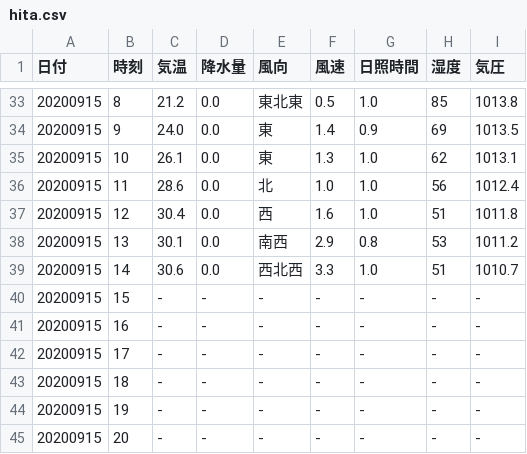
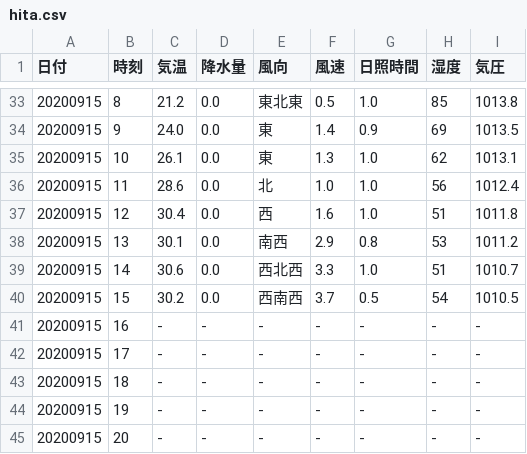
Before and after one commit to s1715-kudo/weather, a CSV file: past_weather/hita.csv, drawn as a sheet; only a part is shown, gaps mark what is left out.

```diff
--- a/past_weather/hita.csv
+++ b/past_weather/hita.csv
@@ -39,3 +39,3 @@
 20200915,14,30.6,0.0,西北西,3.3,1.0,51,1010.7
-20200915,15,-,-,-,-,-,-,-
+20200915,15,30.2,0.0,西南西,3.7,0.5,54,1010.5
 20200915,16,-,-,-,-,-,-,-
```
Also changed, not shown: past_weather/inukai.csv, past_weather/kusu.csv, 45 other files.
